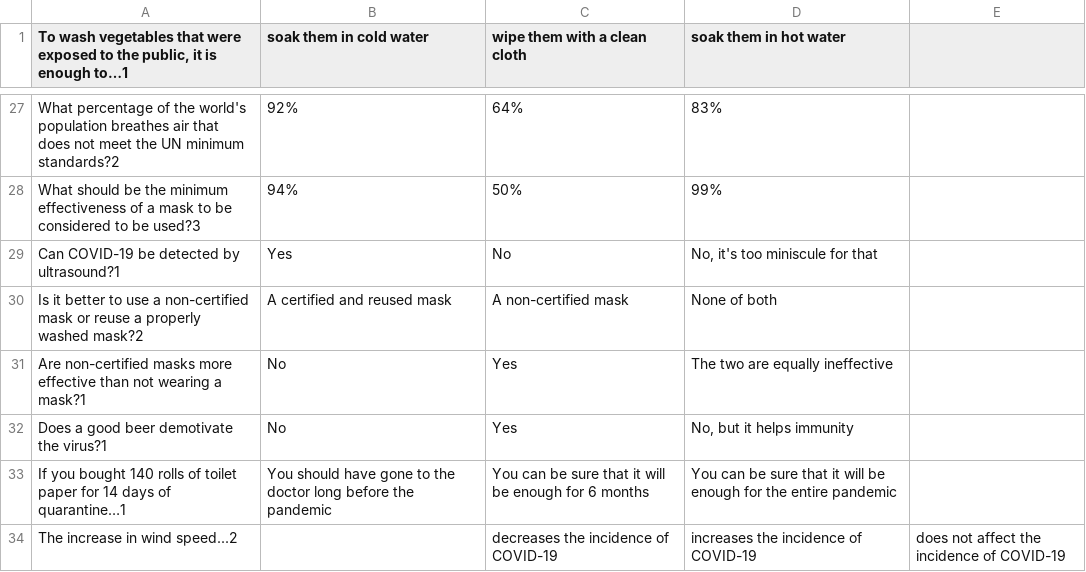
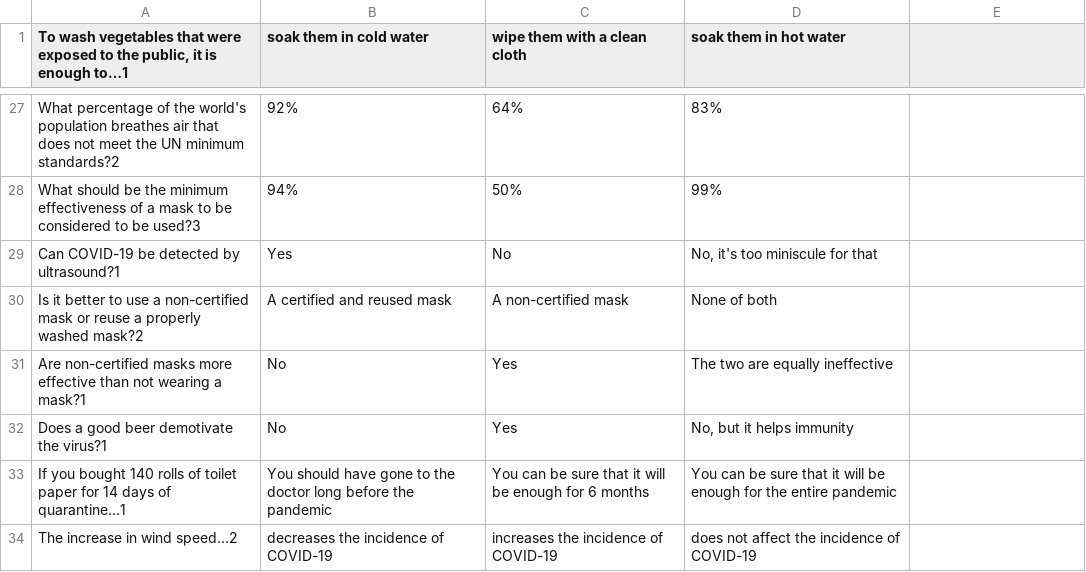
Before and after one commit to homemadelab/homemadelab.github.io, a CSV file: coronavirus/preguntas/supermercado_en.csv, drawn as a sheet; only a part is shown, gaps mark what is left out.

Commit message:
Update supermercado_en.csv

```diff
--- a/coronavirus/preguntas/supermercado_en.csv
+++ b/coronavirus/preguntas/supermercado_en.csv
@@ -33,2 +33,2 @@ Does a good beer demotivate the virus?1;No;Yes;No, but it helps immunity
 If you bought 140 rolls of toilet paper for 14 days of quarantine…1;You should have gone to the doctor long before the pandemic;You can be sure that it will be enough for 6 months;You can be sure that it will be enough for the entire pandemic
-The increase in wind speed...2;;decreases the incidence of COVID-19;increases the incidence of COVID-19;does not affect the incidence of COVID-19
+The increase in wind speed…2;decreases the incidence of COVID-19;increases the incidence of COVID-19;does not affect the incidence of COVID-19
```
